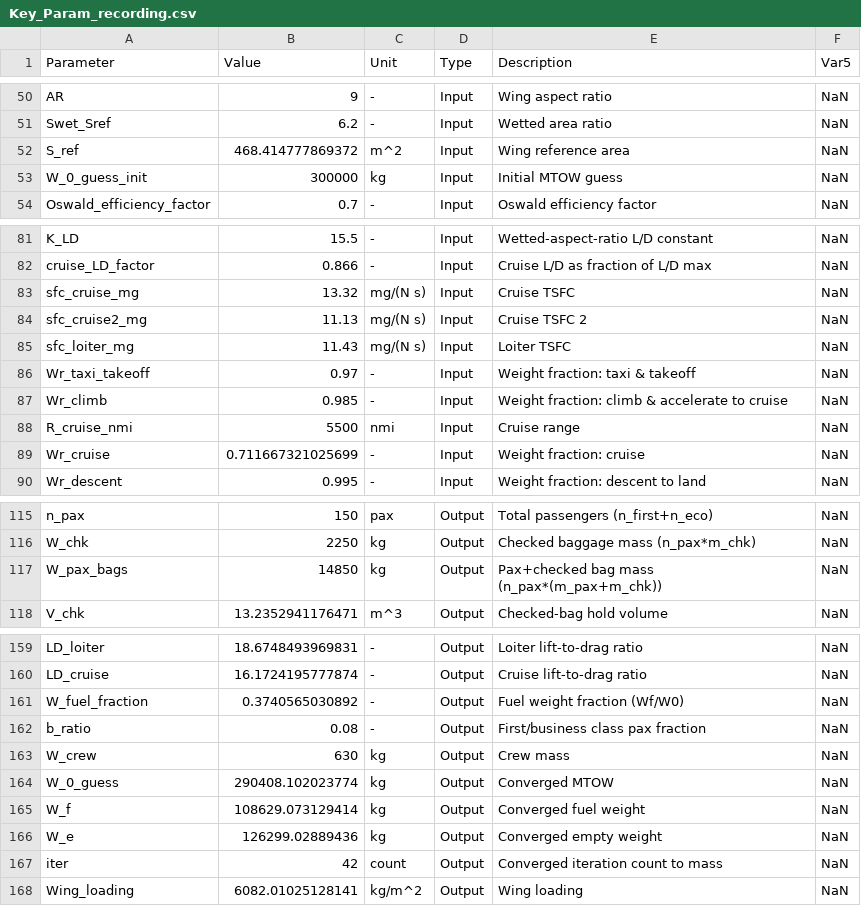
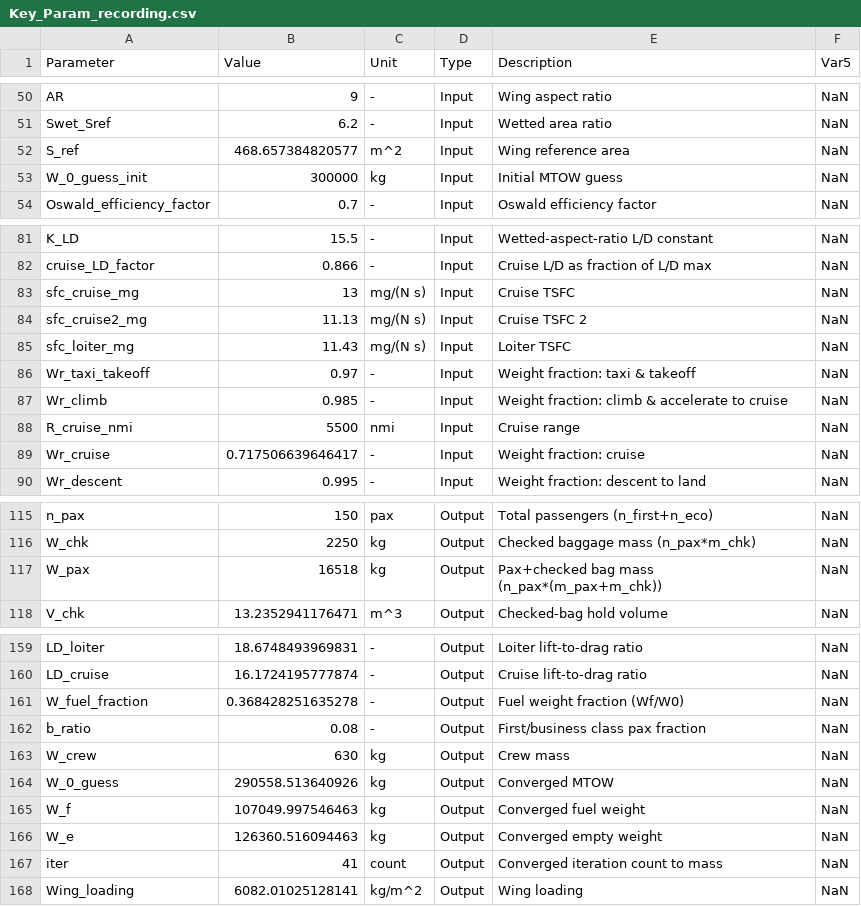
Before and after one commit to Lea324/AVD_Group7, a CSV file: Key_Param_recording.csv, drawn as a sheet; only a part is shown, gaps mark what is left out; the diff covers the shown part only.

```diff
--- a/Key_Param_recording.csv
+++ b/Key_Param_recording.csv
@@ -51,3 +51,3 @@ AR,9,-,Input,"Wing aspect ratio",NaN
 Swet_Sref,6.2,-,Input,"Wetted area ratio",NaN
-S_ref,468.414777869372,m^2,Input,"Wing reference area",NaN
+S_ref,468.657384820577,m^2,Input,"Wing reference area",NaN
 W_0_guess_init,300000,kg,Input,"Initial MTOW guess",NaN
@@ -82,3 +82,3 @@ K_LD,15.5,-,Input,"Wetted-aspect-ratio L/D constant",NaN
 cruise_LD_factor,0.866,-,Input,"Cruise L/D as fraction of L/D max",NaN
-sfc_cruise_mg,13.32,mg/(N s),Input,"Cruise TSFC",NaN
+sfc_cruise_mg,13,mg/(N s),Input,"Cruise TSFC",NaN
 sfc_cruise2_mg,11.13,mg/(N s),Input,"Cruise TSFC 2",NaN
@@ -88,3 +88,3 @@ Wr_climb,0.985,-,Input,"Weight fraction: climb & accelerate to cruise",NaN
 R_cruise_nmi,5500,nmi,Input,"Cruise range",NaN
-Wr_cruise,0.711667321025699,-,Input,"Weight fraction: cruise",NaN
+Wr_cruise,0.717506639646417,-,Input,"Weight fraction: cruise",NaN
 Wr_descent,0.995,-,Input,"Weight fraction: descent to land",NaN
@@ -116,3 +116,3 @@ n_pax,150,pax,Output,"Total passengers (n_first+n_eco)",NaN
 W_chk,2250,kg,Output,"Checked baggage mass (n_pax*m_chk)",NaN
-W_pax_bags,14850,kg,Output,"Pax+checked bag mass (n_pax*(m_pax+m_chk))",NaN
+W_pax,16518,kg,Output,"Pax+checked bag mass (n_pax*(m_pax+m_chk))",NaN
 V_chk,13.2352941176471,m^3,Output,"Checked-bag hold volume",NaN
@@ -160,9 +160,9 @@ LD_loiter,18.6748493969831,-,Output,"Loiter lift-to-drag ratio",NaN
 LD_cruise,16.1724195777874,-,Output,"Cruise lift-to-drag ratio",NaN
-W_fuel_fraction,0.3740565030892,-,Output,"Fuel weight fraction (Wf/W0)",NaN
+W_fuel_fraction,0.368428251635278,-,Output,"Fuel weight fraction (Wf/W0)",NaN
 b_ratio,0.08,-,Output,"First/business class pax fraction",NaN
 W_crew,630,kg,Output,"Crew mass",NaN
-W_0_guess,290408.102023774,kg,Output,"Converged MTOW",NaN
-W_f,108629.073129414,kg,Output,"Converged fuel weight",NaN
-W_e,126299.02889436,kg,Output,"Converged empty weight",NaN
-iter,42,count,Output,"Converged iteration count to mass",NaN
+W_0_guess,290558.513640926,kg,Output,"Converged MTOW",NaN
+W_f,107049.997546463,kg,Output,"Converged fuel weight",NaN
+W_e,126360.516094463,kg,Output,"Converged empty weight",NaN
+iter,41,count,Output,"Converged iteration count to mass",NaN
 Wing_loading,6082.01025128141,kg/m^2,Output,"Wing loading",NaN
```
Also changed, not shown: 1 edited cell elsewhere in this file, 8 other files.
